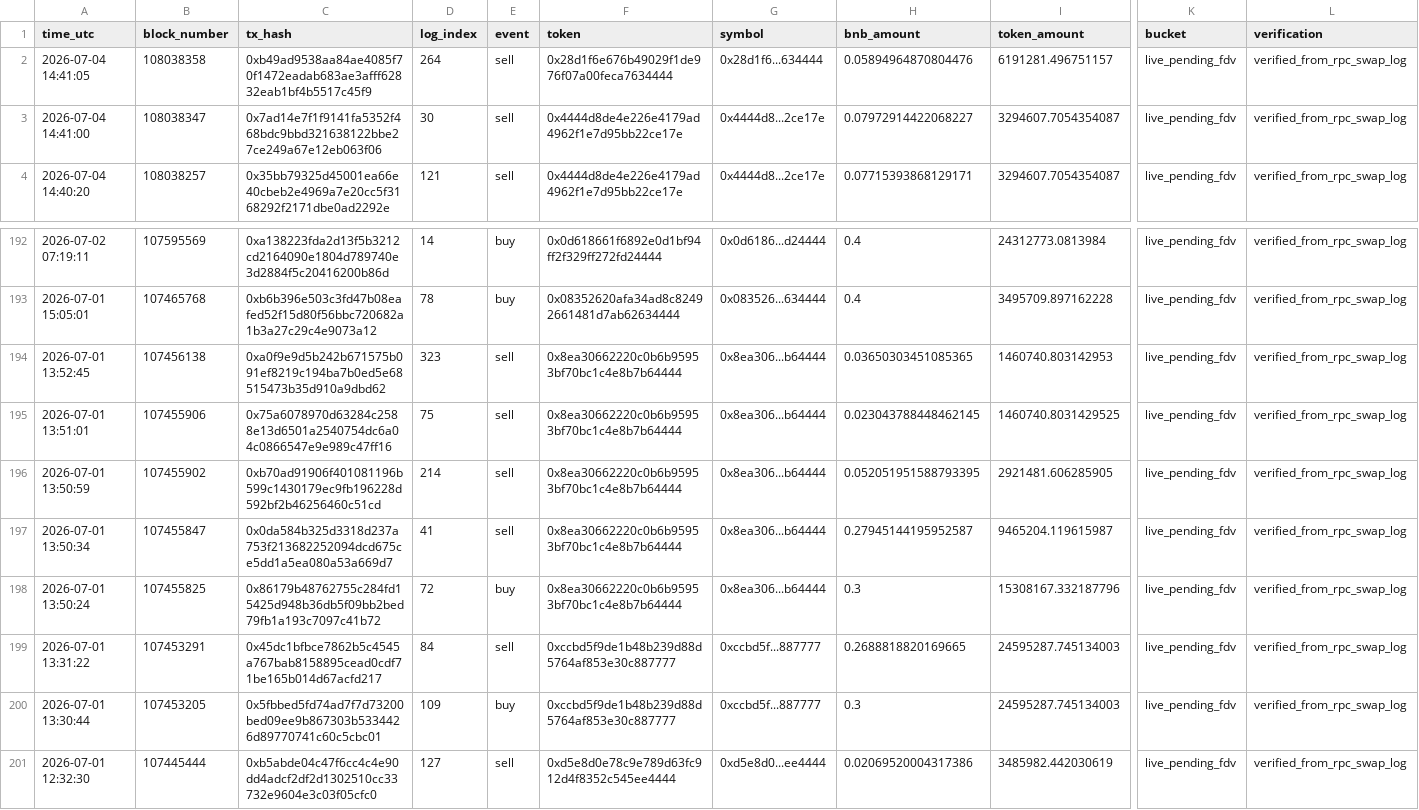
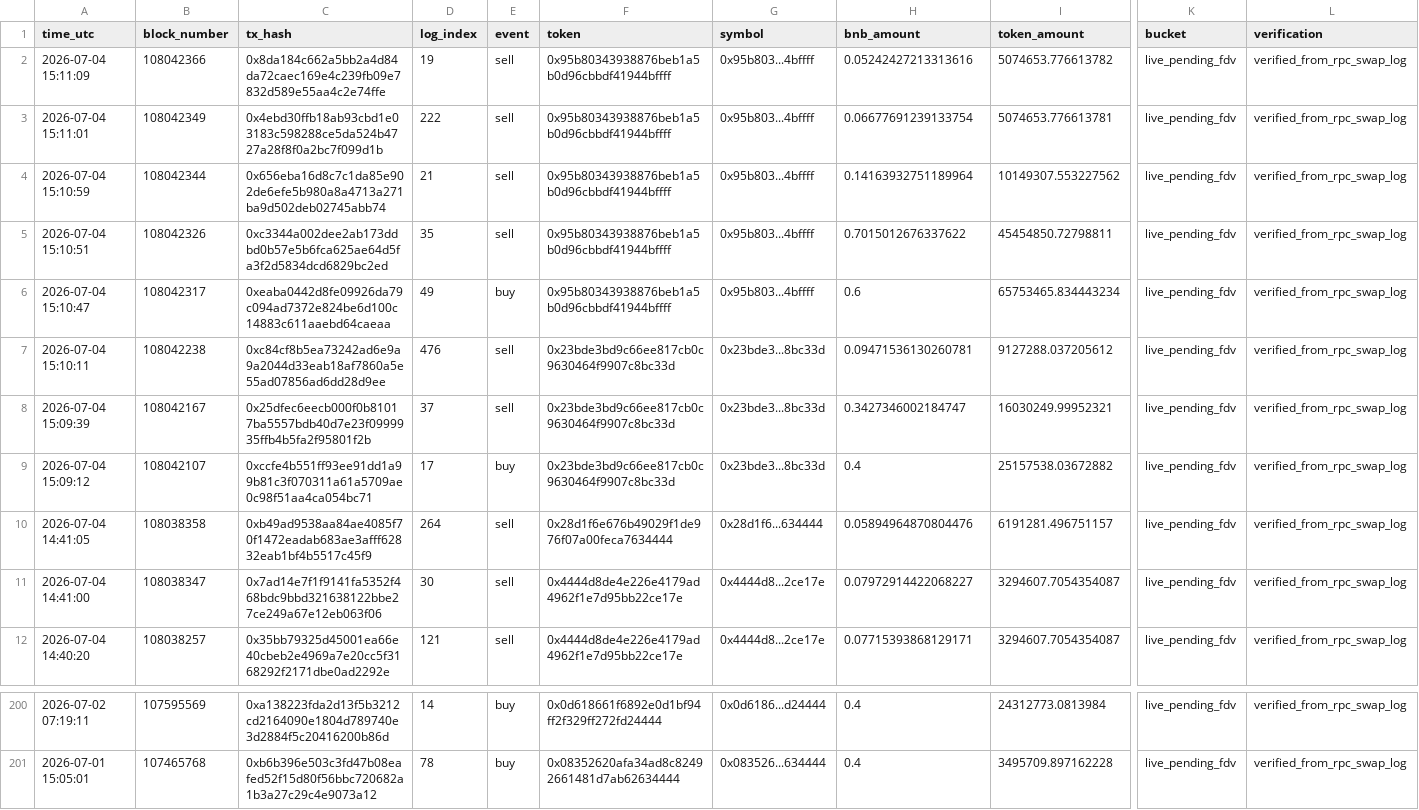
Before and after one commit to hahahakang/bsc-fourmeme-analysis-live, a CSV file: data/live_events.csv, drawn as a sheet; only a part is shown, gaps mark what is left out; removed rows and columns are numbered as before the commit, all else as after; rows hold the shown columns only; the diff names each change by its address in the sheet, - before the commit and + after, or states it on an @@ line.

```diff
--- a/data/live_events.csv
+++ b/data/live_events.csv
+row 2: 2026-07-04 15:11:09 | 108042366 | 0x8da184c662a5bb2a4d84da72caec169e4c239fb09e7832d589e55aa4c2e74ffe | 19 | sell | 0x95b80343938876beb1a5b0d96cbbdf41944bffff | 0x95b803...4bffff | 0.05242427213313616 | 5074653.776613782 | live_pending_fdv | verified_from_rpc_swap_log
+row 3: 2026-07-04 15:11:01 | 108042349 | 0x4ebd30ffb18ab93cbd1e03183c598288ce5da524b4727a28f8f0a2bc7f099d1b | 222 | sell | 0x95b80343938876beb1a5b0d96cbbdf41944bffff | 0x95b803...4bffff | 0.06677691239133754 | 5074653.776613781 | live_pending_fdv | verified_from_rpc_swap_log
+row 4: 2026-07-04 15:10:59 | 108042344 | 0x656eba16d8c7c1da85e902de6efe5b980a8a4713a271ba9d502deb02745abb74 | 21 | sell | 0x95b80343938876beb1a5b0d96cbbdf41944bffff | 0x95b803...4bffff | 0.14163932751189964 | 10149307.553227562 | live_pending_fdv | verified_from_rpc_swap_log
+row 5: 2026-07-04 15:10:51 | 108042326 | 0xc3344a002dee2ab173ddbd0b57e5b6fca625ae64d5fa3f2d5834dcd6829bc2ed | 35 | sell | 0x95b80343938876beb1a5b0d96cbbdf41944bffff | 0x95b803...4bffff | 0.7015012676337622 | 45454850.72798811 | live_pending_fdv | verified_from_rpc_swap_log
+row 6: 2026-07-04 15:10:47 | 108042317 | 0xeaba0442d8fe09926da79c094ad7372e824be6d100c14883c611aaebd64caeaa | 49 | buy | 0x95b80343938876beb1a5b0d96cbbdf41944bffff | 0x95b803...4bffff | 0.6 | 65753465.834443234 | live_pending_fdv | verified_from_rpc_swap_log
+row 7: 2026-07-04 15:10:11 | 108042238 | 0xc84cf8b5ea73242ad6e9a9a2044d33eab18af7860a5e55ad07856ad6dd28d9ee | 476 | sell | 0x23bde3bd9c66ee817cb0c9630464f9907c8bc33d | 0x23bde3...8bc33d | 0.09471536130260781 | 9127288.037205612 | live_pending_fdv | verified_from_rpc_swap_log
+row 8: 2026-07-04 15:09:39 | 108042167 | 0x25dfec6eecb000f0b81017ba5557bdb40d7e23f0999935ffb4b5fa2f95801f2b | 37 | sell | 0x23bde3bd9c66ee817cb0c9630464f9907c8bc33d | 0x23bde3...8bc33d | 0.3427346002184747 | 16030249.99952321 | live_pending_fdv | verified_from_rpc_swap_log
+row 9: 2026-07-04 15:09:12 | 108042107 | 0xccfe4b551ff93ee91dd1a99b81c3f070311a61a5709ae0c98f51aa4ca054bc71 | 17 | buy | 0x23bde3bd9c66ee817cb0c9630464f9907c8bc33d | 0x23bde3...8bc33d | 0.4 | 25157538.03672882 | live_pending_fdv | verified_from_rpc_swap_log
-row 194: 2026-07-01 13:52:45 | 107456138 | 0xa0f9e9d5b242b671575b091ef8219c194ba7b0ed5e68515473b35d910a9dbd62 | 323 | sell | 0x8ea30662220c0b6b95953bf70bc1c4e8b7b64444 | 0x8ea306...b64444 | 0.03650303451085365 | 1460740.803142953 | live_pending_fdv | verified_from_rpc_swap_log
-row 195: 2026-07-01 13:51:01 | 107455906 | 0x75a6078970d63284c2588e13d6501a2540754dc6a04c0866547e9e989c47ff16 | 75 | sell | 0x8ea30662220c0b6b95953bf70bc1c4e8b7b64444 | 0x8ea306...b64444 | 0.023043788448462145 | 1460740.8031429525 | live_pending_fdv | verified_from_rpc_swap_log
-row 196: 2026-07-01 13:50:59 | 107455902 | 0xb70ad91906f401081196b599c1430179ec9fb196228d592bf2b46256460c51cd | 214 | sell | 0x8ea30662220c0b6b95953bf70bc1c4e8b7b64444 | 0x8ea306...b64444 | 0.052051951588793395 | 2921481.606285905 | live_pending_fdv | verified_from_rpc_swap_log
-row 197: 2026-07-01 13:50:34 | 107455847 | 0x0da584b325d3318d237a753f213682252094dcd675ce5dd1a5ea080a53a669d7 | 41 | sell | 0x8ea30662220c0b6b95953bf70bc1c4e8b7b64444 | 0x8ea306...b64444 | 0.27945144195952587 | 9465204.119615987 | live_pending_fdv | verified_from_rpc_swap_log
-row 198: 2026-07-01 13:50:24 | 107455825 | 0x86179b48762755c284fd15425d948b36db5f09bb2bed79fb1a193c7097c41b72 | 72 | buy | 0x8ea30662220c0b6b95953bf70bc1c4e8b7b64444 | 0x8ea306...b64444 | 0.3 | 15308167.332187796 | live_pending_fdv | verified_from_rpc_swap_log
-row 199: 2026-07-01 13:31:22 | 107453291 | 0x45dc1bfbce7862b5c4545a767bab8158895cead0cdf71be165b014d67acfd217 | 84 | sell | 0xccbd5f9de1b48b239d88d5764af853e30c887777 | 0xccbd5f...887777 | 0.2688818820169665 | 24595287.745134003 | live_pending_fdv | verified_from_rpc_swap_log
-row 200: 2026-07-01 13:30:44 | 107453205 | 0x5fbbed5fd74ad7f7d73200bed09ee9b867303b5334426d89770741c60c5cbc01 | 109 | buy | 0xccbd5f9de1b48b239d88d5764af853e30c887777 | 0xccbd5f...887777 | 0.3 | 24595287.745134003 | live_pending_fdv | verified_from_rpc_swap_log
-row 201: 2026-07-01 12:32:30 | 107445444 | 0xb5abde04c47f6cc4c4e90dd4adcf2df2d1302510cc33732e9604e3c03f05cfc0 | 127 | sell | 0xd5e8d0e78c9e789d63fc912d4f8352c545ee4444 | 0xd5e8d0...ee4444 | 0.02069520004317386 | 3485982.442030619 | live_pending_fdv | verified_from_rpc_swap_log
```
Also changed, not shown: data/live_recent_buys.csv, data/live_recent_positions.csv, 5 other files.
